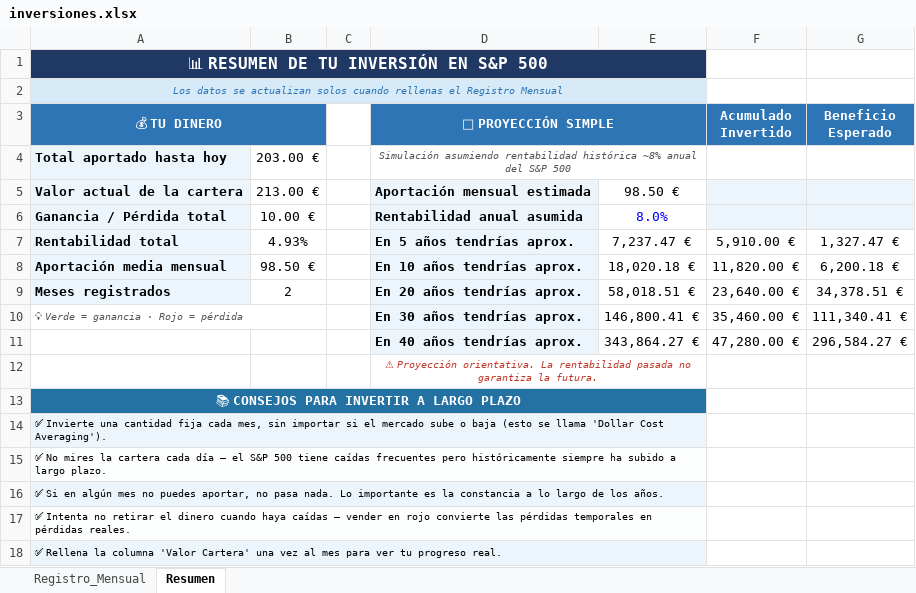
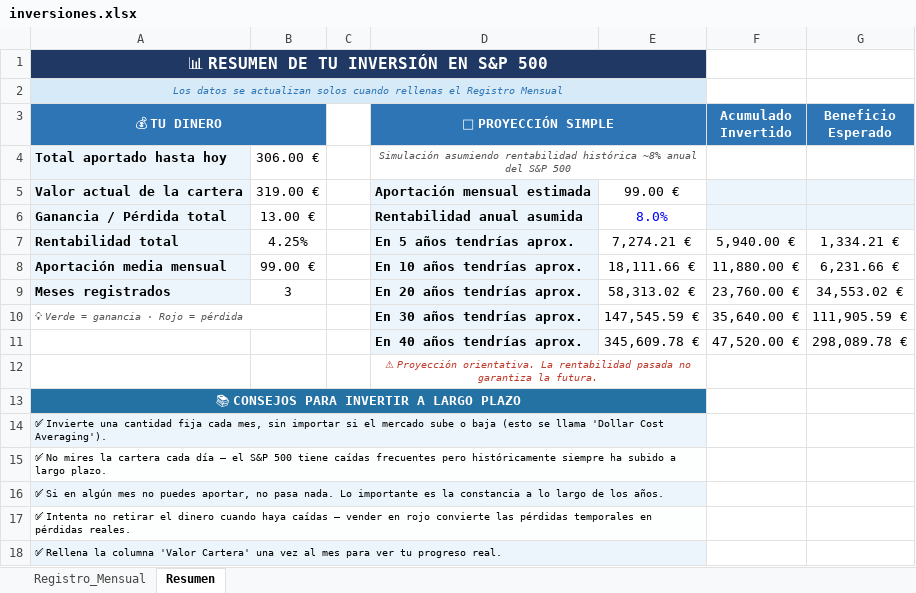
Before and after one commit to marioaragon/inversiones, an Excel workbook: inversiones.xlsx, sheet Resumen, drawn as a sheet; values as stored, in another font and other column widths than the file's, no borders; removed rows and columns are numbered as before the commit, all else as after; the diff names each change by its address in the sheet, - before the commit and + after, or states it on an @@ line.

```diff
--- a/inversiones.xlsx (sheet Resumen)
+++ b/inversiones.xlsx (sheet Resumen)
-B4: 203.00 €
+B4: 306.00 €
-B5: 213.00 €
+B5: 319.00 €
-E5: 98.50 €
+E5: 99.00 €
-B6: 10.00 €
+B6: 13.00 €
-B7: 4.93%
+B7: 4.25%
-E7: 7,237.47 €
+E7: 7,274.21 €
-F7 (Acumulado Invertido): 5,910.00 €
+F7 (Acumulado Invertido): 5,940.00 €
-G7 (Beneficio Esperado): 1,327.47 €
+G7 (Beneficio Esperado): 1,334.21 €
-B8: 98.50 €
+B8: 99.00 €
-E8: 18,020.18 €
+E8: 18,111.66 €
-F8 (Acumulado Invertido): 11,820.00 €
+F8 (Acumulado Invertido): 11,880.00 €
-G8 (Beneficio Esperado): 6,200.18 €
+G8 (Beneficio Esperado): 6,231.66 €
-B9: 2
+B9: 3
-E9: 58,018.51 €
+E9: 58,313.02 €
-F9 (Acumulado Invertido): 23,640.00 €
+F9 (Acumulado Invertido): 23,760.00 €
-G9 (Beneficio Esperado): 34,378.51 €
+G9 (Beneficio Esperado): 34,553.02 €
-E10: 146,800.41 €
+E10: 147,545.59 €
-F10 (Acumulado Invertido): 35,460.00 €
+F10 (Acumulado Invertido): 35,640.00 €
-G10 (Beneficio Esperado): 111,340.41 €
+G10 (Beneficio Esperado): 111,905.59 €
-row 11:  |  |  | En 40 años tendrías aprox. | 343,864.27 € | 47,280.00 € | 296,584.27 €
+row 11:  |  |  | En 40 años tendrías aprox. | 345,609.78 € | 47,520.00 € | 298,089.78 €
```
Also changed, not shown: sheet Registro_Mensual.
